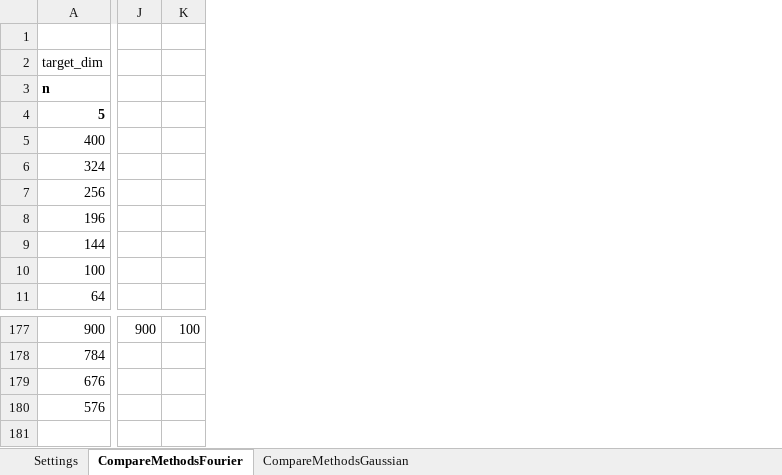
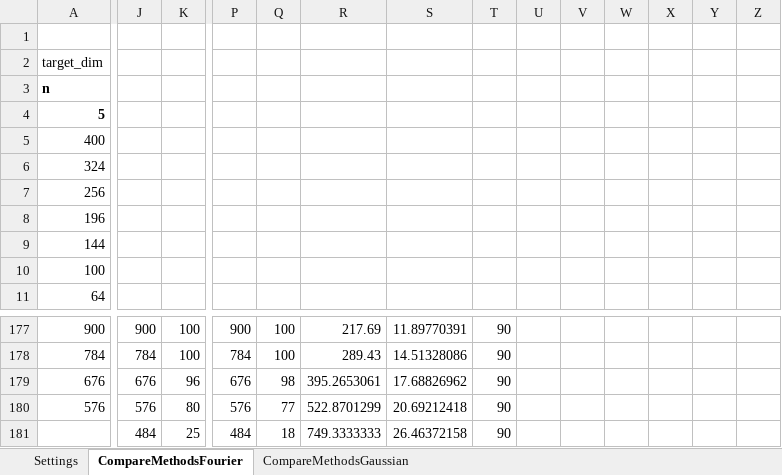
Before and after one commit to MichaelPerlmutter/ModewiseTRIP, an Excel workbook: ResultsHPCC.xlsx, sheet CompareMethodsFourier, drawn as a sheet; only a part is shown, gaps mark what is left out; values as stored, in another font and other column widths than the file's, no borders; rows hold the shown columns only; the diff covers the shown part only; the diff names each change by its address in the sheet, - before the commit and + after, or states it on an @@ line.

```diff
--- a/ResultsHPCC.xlsx (sheet CompareMethodsFourier)
+++ b/ResultsHPCC.xlsx (sheet CompareMethodsFourier)
+column P, rows 177-180: 900 | 784 | 676 | 576
+column Q, rows 177-180: 100 | 100 | 98 | 77
+column R, rows 177-180: 217.69 | 289.43 | 395.2653061 | 522.8701299
+column S, rows 177-180: 11.89770391 | 14.51328086 | 17.68826962 | 20.69212418
+column T, rows 177-180: all 90
+column U, empty
+column V, empty
+column W, empty
+column X, empty
+column Y, empty
+column Z, empty
-J178: (empty)
+J178: 784
-K178: (empty)
+K178: 100
-J179: (empty)
+J179: 676
-K179: (empty)
+K179: 96
-J180: (empty)
+J180: 576
-K180: (empty)
+K180: 80
+row 181:  | 484 | 25 | 484 | 18 | 749.3333333 | 26.46372158 | 90
```
Also changed, not shown: 1 added column and 79 edited cells elsewhere in this sheet, sheet CompareMethodsGaussian, formulas that keep their value, RESULTS.xlsx.
